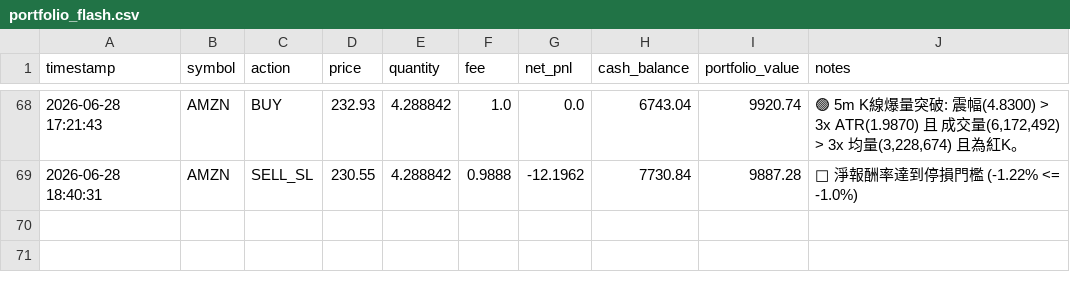
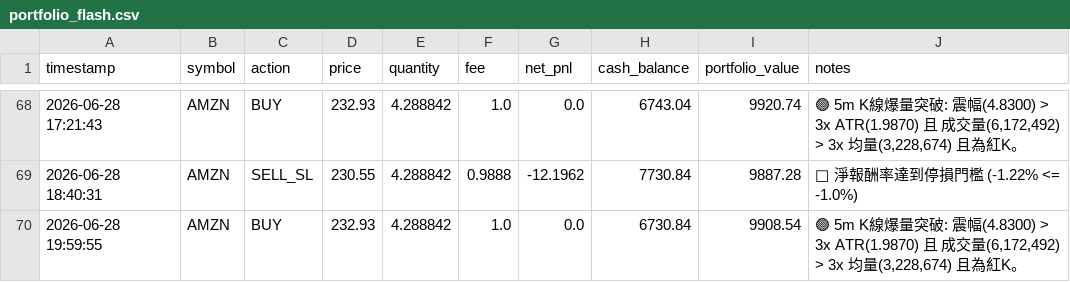
Before and after one commit to b11200034/AI-Flash-Hunter, a CSV file: portfolio_flash.csv, drawn as a sheet; only a part is shown, gaps mark what is left out.

```diff
--- a/portfolio_flash.csv
+++ b/portfolio_flash.csv
@@ -69 +69,2 @@
 2026-06-28 18:40:31,AMZN,SELL_SL,230.55,4.288842,0.9888,-12.1962,7730.84,9887.28,🔴 淨報酬率達到停損門檻 (-1.22% <= -1.0%)
+2026-06-28 19:59:55,AMZN,BUY,232.93,4.288842,1.0,0.0,6730.84,9908.54,"🟢 5m K線爆量突破: 震幅(4.8300) > 3x ATR(1.9870) 且 成交量(6,172,492) > 3x 均量(3,228,674) 且為紅K。"
```
Also changed, not shown: 1 other file.
